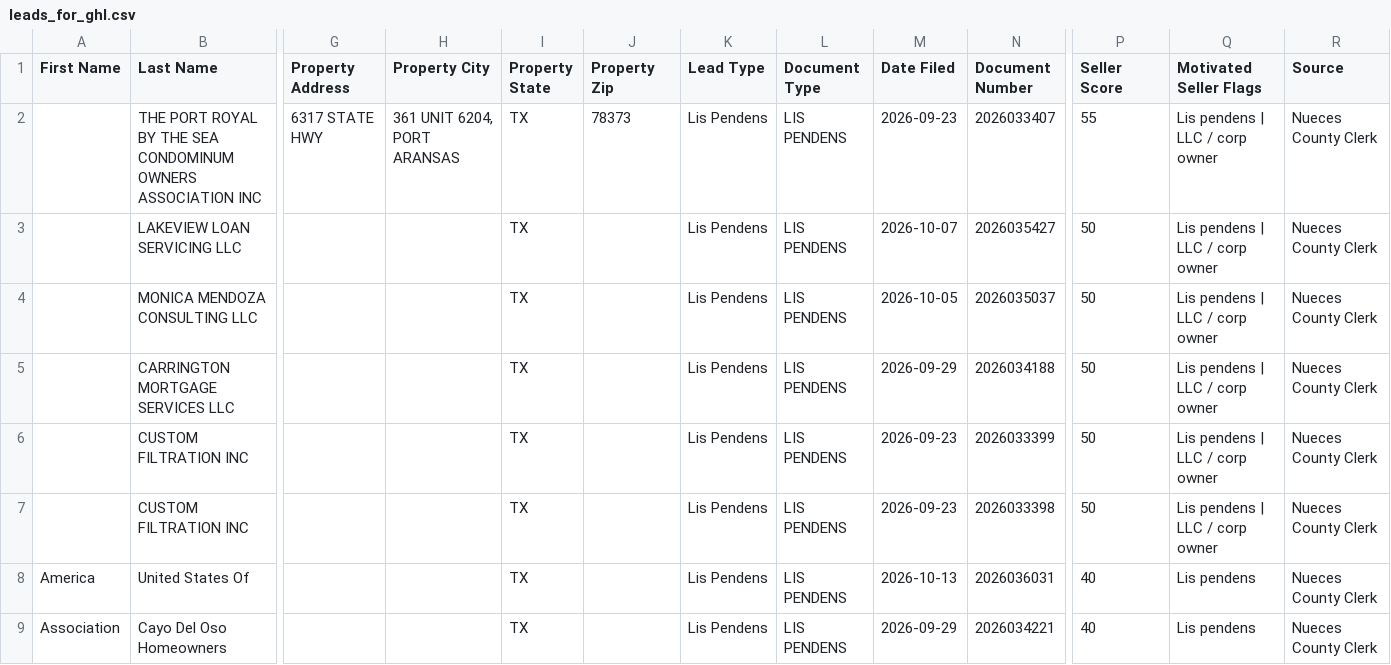
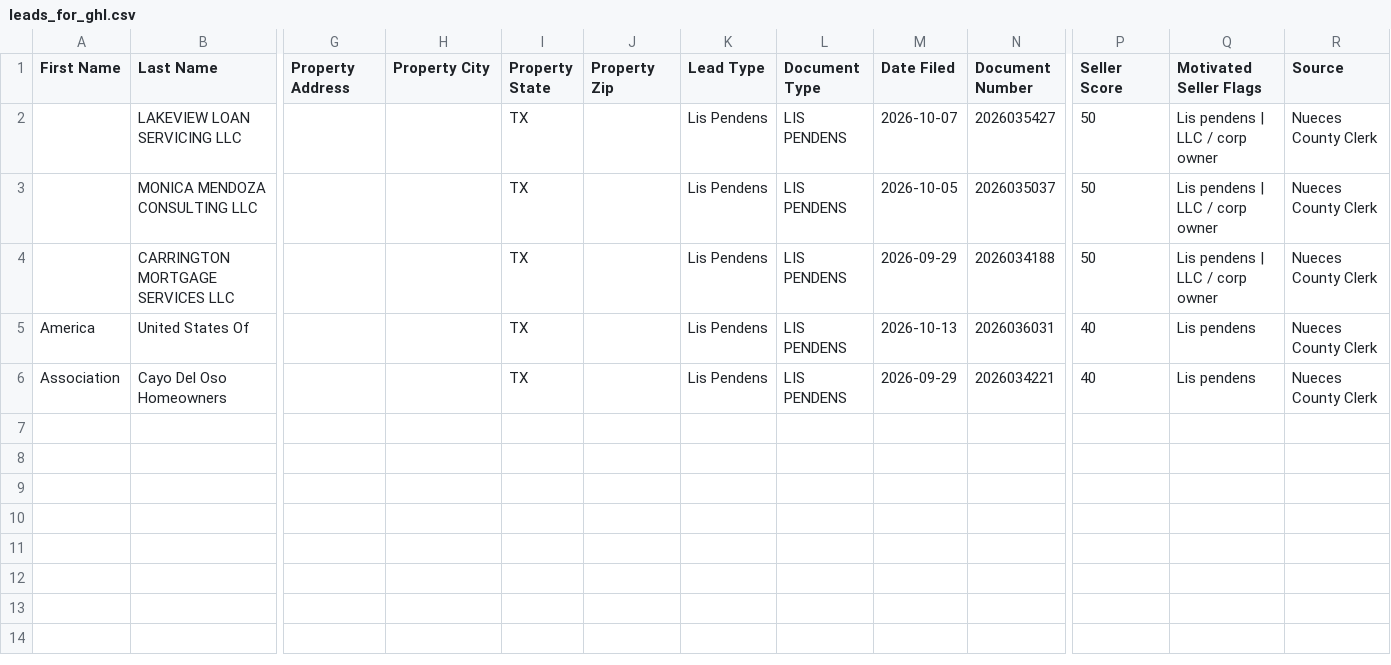
Before and after one commit to sbrios85/nueces-leads, a CSV file: data/leads_for_ghl.csv, drawn as a sheet; only a part is shown, gaps mark what is left out; rows hold the shown columns only; the diff names each change by its address in the sheet, - before the commit and + after, or states it on an @@ line.

```diff
--- a/data/leads_for_ghl.csv
+++ b/data/leads_for_ghl.csv
-row 2:  | THE PORT ROYAL BY THE SEA CONDOMINUM OWNERS ASSOCIATION INC | 6317 STATE HWY | 361 UNIT 6204, PORT ARANSAS | TX | 78373 | Lis Pendens | LIS PENDENS | 2026-09-23 | 2026033407 | 55 | Lis pendens | LLC / corp owner | Nueces County Clerk
-row 6:  | CUSTOM FILTRATION INC |  |  | TX |  | Lis Pendens | LIS PENDENS | 2026-09-23 | 2026033399 | 50 | Lis pendens | LLC / corp owner | Nueces County Clerk
-row 7:  | CUSTOM FILTRATION INC |  |  | TX |  | Lis Pendens | LIS PENDENS | 2026-09-23 | 2026033398 | 50 | Lis pendens | LLC / corp owner | Nueces County Clerk
```
Also changed, not shown: data/foreclosures.csv, 6 other files.
